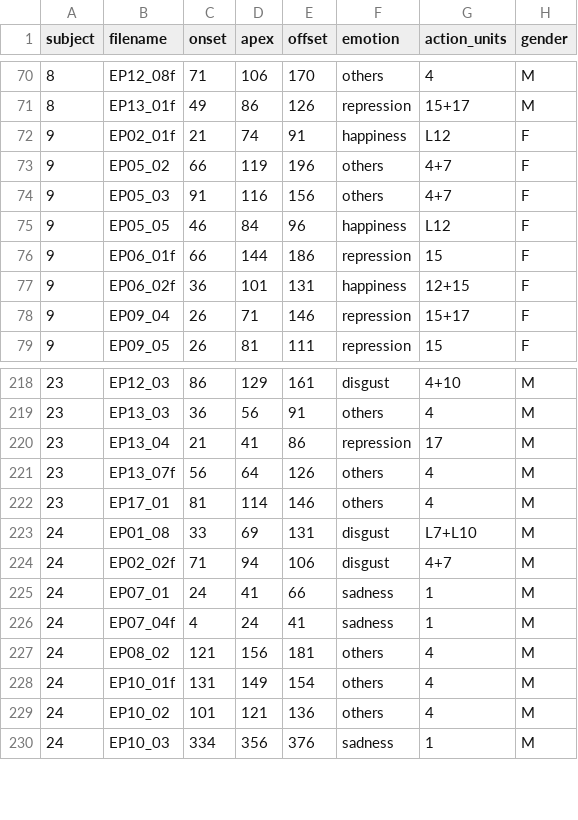
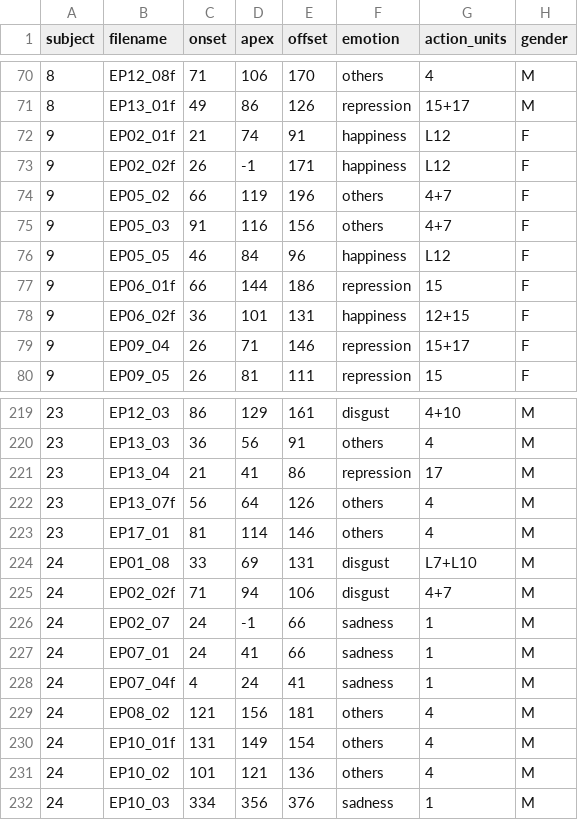
Before and after one commit to bioidiap/bob.db.casme2, a CSV file: xbob/db/casme2/annotations.csv, drawn as a sheet; only a part is shown, gaps mark what is left out; the diff names each change by its address in the sheet, - before the commit and + after, or states it on an @@ line.

Commit message:
Added two new lines

```diff
--- a/xbob/db/casme2/annotations.csv
+++ b/xbob/db/casme2/annotations.csv
+row 73: 9 | EP02_02f | 26 | -1 | 171 | happiness | L12 | F
+row 226: 24 | EP02_07 | 24 | -1 | 66 | sadness | 1 | M
```
